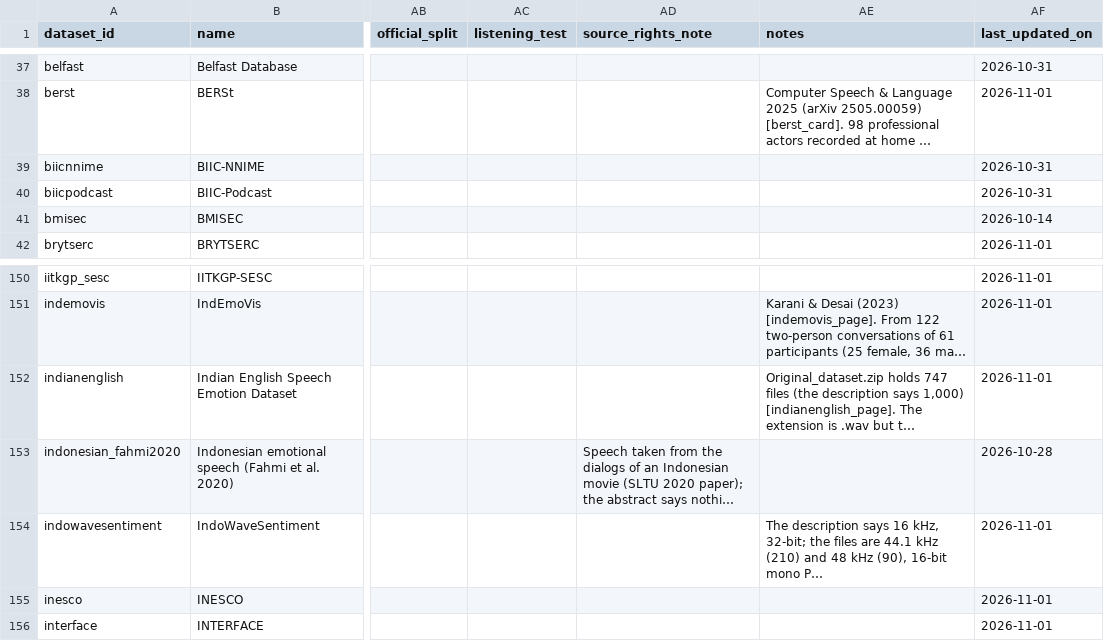
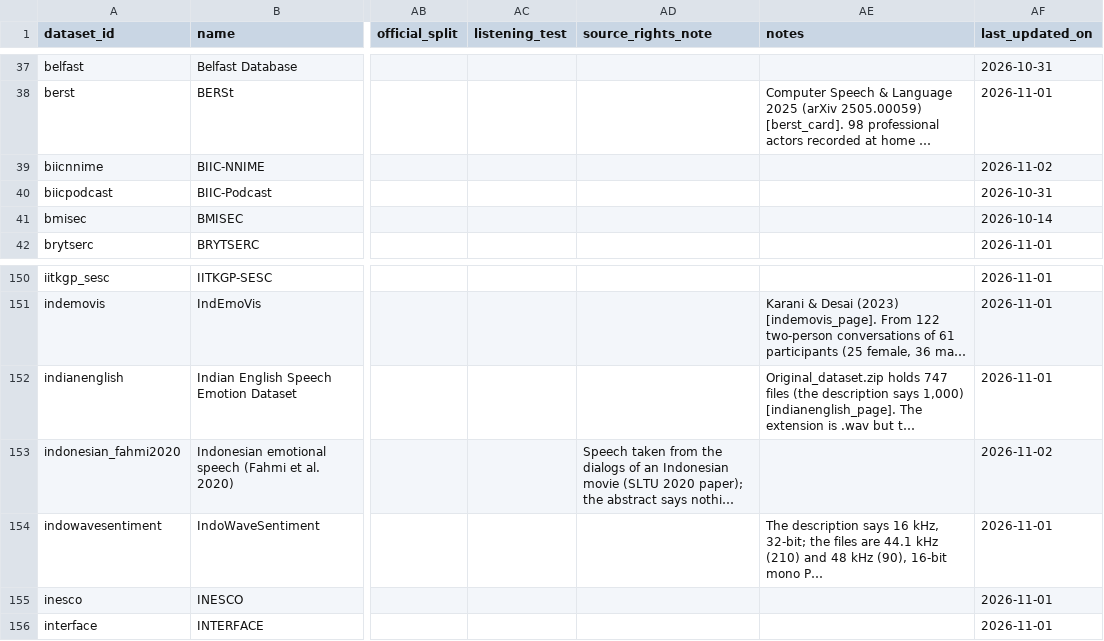
Before and after one commit to itoten/ser_dataset_db, a CSV file: data/datasets.csv, drawn as a sheet; only a part is shown, gaps mark what is left out; long unchanged cells end in …; the diff names each change by its address in the sheet, - before the commit and + after, or states it on an @@ line.

```diff
--- a/data/datasets.csv
+++ b/data/datasets.csv
-AF39 (last_updated_on): 2026-10-31
+AF39 (last_updated_on): 2026-11-02
-AF153 (last_updated_on): 2026-10-28
+AF153 (last_updated_on): 2026-11-02
```
Also changed, not shown: data/evidence.csv, views/datasets_wide.csv.
